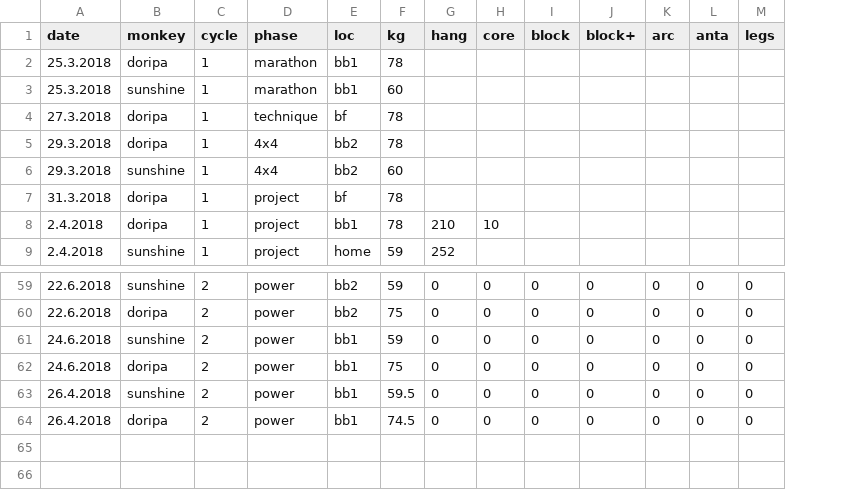
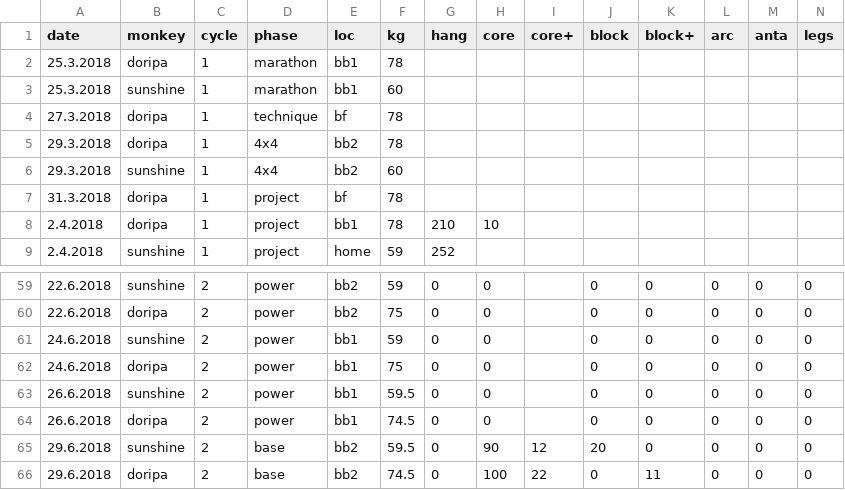
Before and after one commit to gardiac2002/monkies, a CSV file: sessions.csv, drawn as a sheet; only a part is shown, gaps mark what is left out; rows hold the shown columns only; the diff names each change by its address in the sheet, - before the commit and + after, or states it on an @@ line.

```diff
--- a/sessions.csv
+++ b/sessions.csv
+column I (core+), empty
-A63:A64 (date): 26.4.2018
+A63:A64 (date): 26.6.2018
+row 65: 29.6.2018 | sunshine | 2 | base | bb2 | 59.5 | 0 | 90 | 12 | 20 | 0 | 0 | 0 | 0
+row 66: 29.6.2018 | doripa | 2 | base | bb2 | 74.5 | 0 | 100 | 22 | 0 | 11 | 0 | 0 | 0
```
Also changed, not shown: 2 other files.
